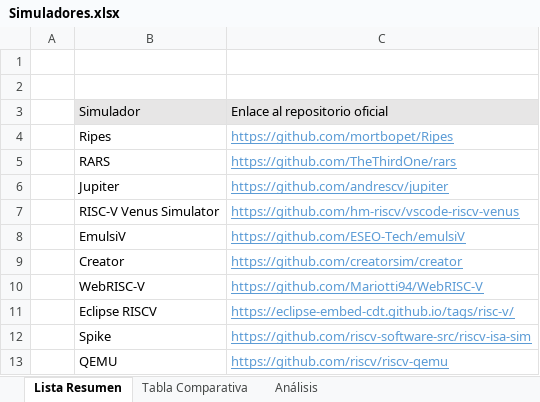
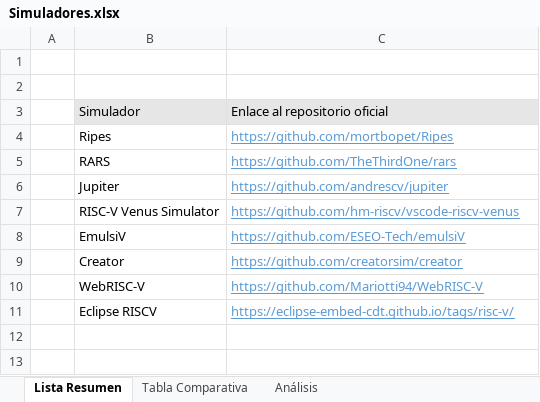
Before and after one commit to BrunoBKos/Beca-24-25-RISC-V, an Excel workbook: Simuladores/Simuladores.xlsx, sheet Lista Resumen, drawn as a sheet; values as stored, in another font and other column widths than the file's, no borders; the diff names each change by its address in the sheet, - before the commit and + after, or states it on an @@ line.

```diff
--- a/Simuladores/Simuladores.xlsx (sheet Lista Resumen)
+++ b/Simuladores/Simuladores.xlsx (sheet Lista Resumen)
-row 12:  | Spike | https://github.com/riscv-software-src/riscv-isa-sim
-row 13:  | QEMU | https://github.com/riscv/riscv-qemu
```
Also changed, not shown: sheet Análisis, sheet Tabla Comparativa, 3 other files.
